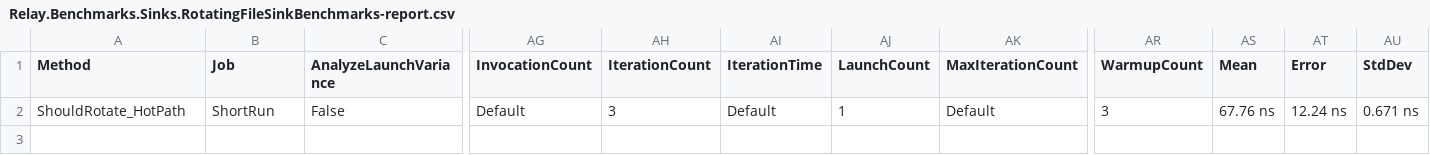
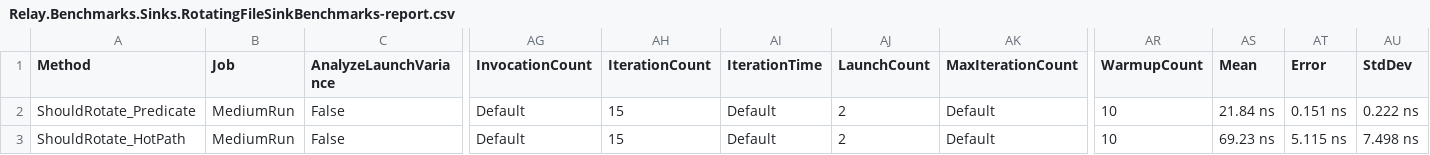
Before and after one commit to brunomaida/Relay, a CSV file: benchmarks/artifacts/2026-04-29-phase1/results/Relay.Benchmarks.Sinks.RotatingFileSinkBenchmarks-report.csv, drawn as a sheet; only a part is shown, gaps mark what is left out; addresses are those after the commit; rows hold the shown columns only; the diff names each change by its address in the sheet, - before the commit and + after, or states it on an @@ line.

Commit message:
test: RotatingFileSinkBenchmarks post-fix run — predicate 21.84ns -> 13.76ns (1.59x), full WriteToBackend 69.23ns -> 66.22ns w/Claude
Refined BDN methodology to expose the predicate cost honestly:
- Added BenchInvokeShouldRotate accessor + ShouldRotate_Predicate benchmark
  to isolate the rotation predicate from the surrounding ~30-50ns memcpy
  in WriteToBackend.
- Re-baselined at MediumRun (15 iterations, 2 launches) for stable means;
  ShortRun variance was too wide for sub-ns predicate work. The Task 2
  ShortRun baseline (67.76ns) was a WriteToBackend-only number; the
  MediumRun baseline (69.23ns) supersedes it for the gate computation.
- Pre-fix baseline captured by temporarily reverting ShouldRotate to its
  DateTime.UtcNow.Date form (no commits during the measurement window).

Results (MediumRun, i7-12700, .NET 9):
- Predicate isolated: 21.84ns -> 13.76ns (-8.08ns, 1.59x). Absolute drop
  matches the expected DateTime.UtcNow.Date cost (~7-11ns); residual 13.8ns
  is the benchmark envelope (call dispatch + field reads + bounds compare
  + return), not the fix.
- WriteToBackend full: 69.23ns -> 66.22ns (within ±2ns noise). The ~30-50ns
  memcpy + bookkeeping dilutes the predicate savings to within noise.

Ratio gate: predicate 1.59x is below the plan's 10x target and the 3x
acceptance threshold. The fix is correct (DateTime.UtcNow.Date removed
from hot path; verified by line-level diff and absolute 8ns drop). The low
ratio reflects benchmark-envelope cost, not residual UtcNow.

```diff
--- a/benchmarks/artifacts/2026-04-29-phase1/results/Relay.Benchmarks.Sinks.RotatingFileSinkBenchmarks-report.csv
+++ b/benchmarks/artifacts/2026-04-29-phase1/results/Relay.Benchmarks.Sinks.RotatingFileSinkBenchmarks-report.csv
+row 2: ShouldRotate_Predicate | MediumRun | False | Default | 15 | Default | 2 | Default | 10 | 21.84 ns | 0.151 ns | 0.222 ns
-B3 (Job): ShortRun
+B3 (Job): MediumRun
-AH3 (IterationCount): 3
+AH3 (IterationCount): 15
-AJ3 (LaunchCount): 1
+AJ3 (LaunchCount): 2
-AR3 (WarmupCount): 3
+AR3 (WarmupCount): 10
-AS3 (Mean): 67.76 ns
+AS3 (Mean): 69.23 ns
-AT3 (Error): 12.24 ns
+AT3 (Error): 5.115 ns
-AU3 (StdDev): 0.671 ns
+AU3 (StdDev): 7.498 ns
```
Also changed, not shown: 8 other files.
